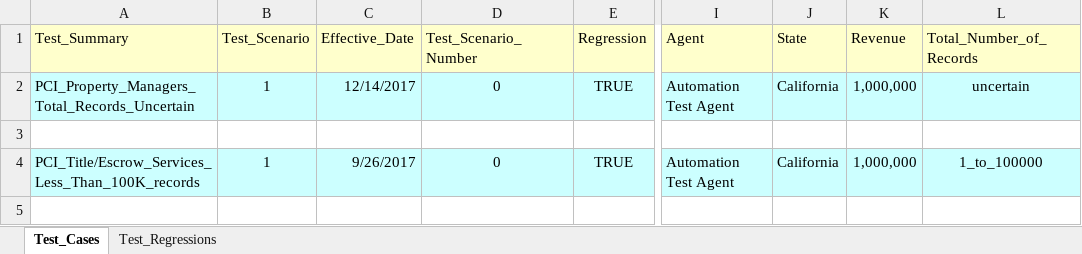
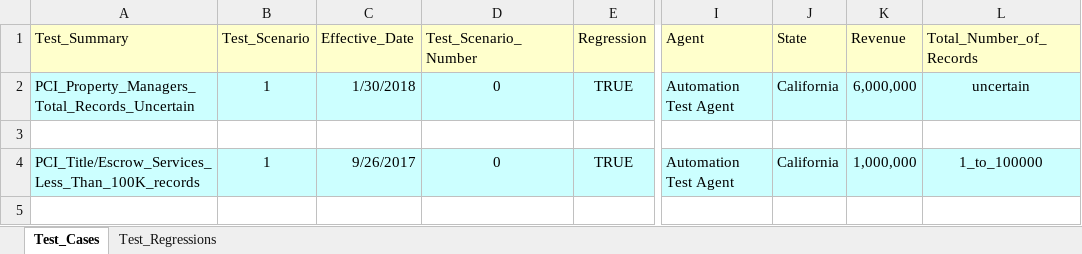
Before and after one commit to kenito2050/Python-Page-Object-Framework-Example, an Excel workbook: utilities/Excel_Sheets/Products/NGP.xlsx, sheet Test_Cases, drawn as a sheet; only a part is shown, gaps mark what is left out; values as stored, in another font and other column widths than the file's, no borders; the diff names each change by its address in the sheet, - before the commit and + after, or states it on an @@ line.

```diff
--- a/utilities/Excel_Sheets/Products/NGP.xlsx (sheet Test_Cases)
+++ b/utilities/Excel_Sheets/Products/NGP.xlsx (sheet Test_Cases)
-C2 (Effective_Date): 12/14/2017
+C2 (Effective_Date): 1/30/2018
-K2 (Revenue): 1,000,000
+K2 (Revenue): 6,000,000
```
Also changed, not shown: utilities/Excel_Sheets/Products/CYB_OMIC.xlsx, utilities/Excel_Sheets/Products/CYB_USI.xlsx, 15 other files.
